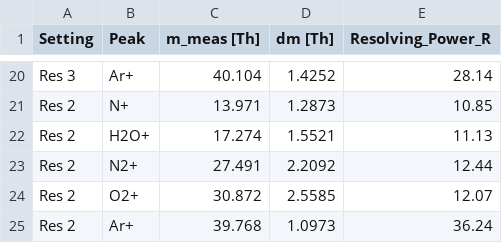
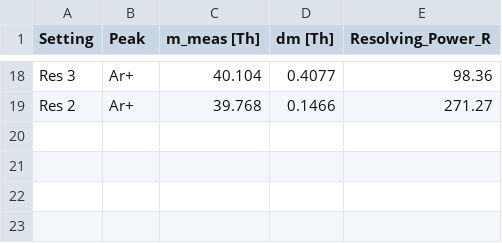
Before and after one commit to cembomembo/FP-Quadrupol, a CSV file: resources/task_5_5_fwhm_table.csv, drawn as a sheet; only a part is shown, gaps mark what is left out; removed rows and columns are numbered as before the commit, all else as after; the diff covers the shown part only; the diff names each change by its address in the sheet, - before the commit and + after, or states it on an @@ line.

```diff
--- a/resources/task_5_5_fwhm_table.csv
+++ b/resources/task_5_5_fwhm_table.csv
-D18 (dm [Th]): 1.4252
+D18 (dm [Th]): 0.4077
-E18 (Resolving_Power_R): 28.14
+E18 (Resolving_Power_R): 98.36
-row 21: Res 2 | N+ | 13.971 | 1.2873 | 10.85
-row 22: Res 2 | H2O+ | 17.274 | 1.5521 | 11.13
-row 23: Res 2 | N2+ | 27.491 | 2.2092 | 12.44
-row 24: Res 2 | O2+ | 30.872 | 2.5585 | 12.07
-D19 (dm [Th]): 1.0973
+D19 (dm [Th]): 0.1466
-E19 (Resolving_Power_R): 36.24
+E19 (Resolving_Power_R): 271.27
```
Also changed, not shown: 2 added rows, 4 removed rows and 26 edited cells elsewhere in this file, 5 other files.
